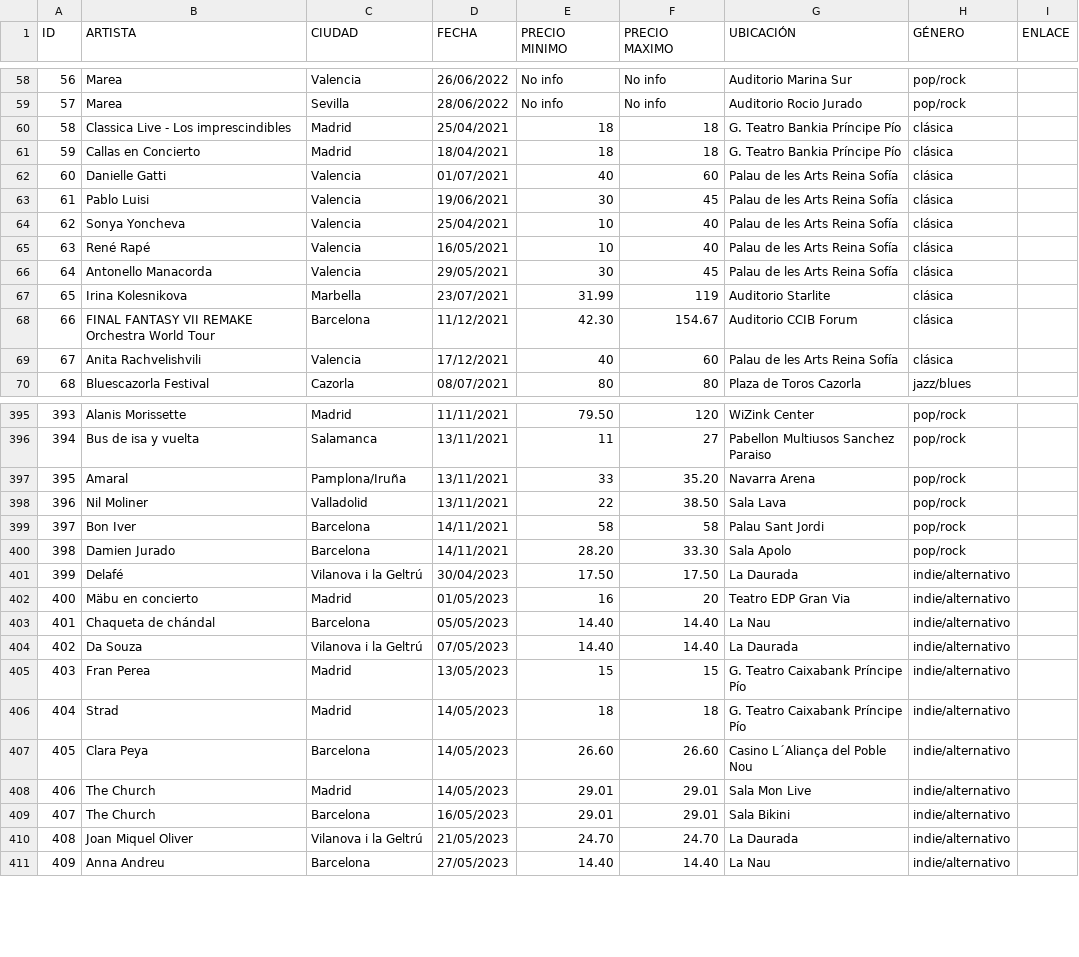
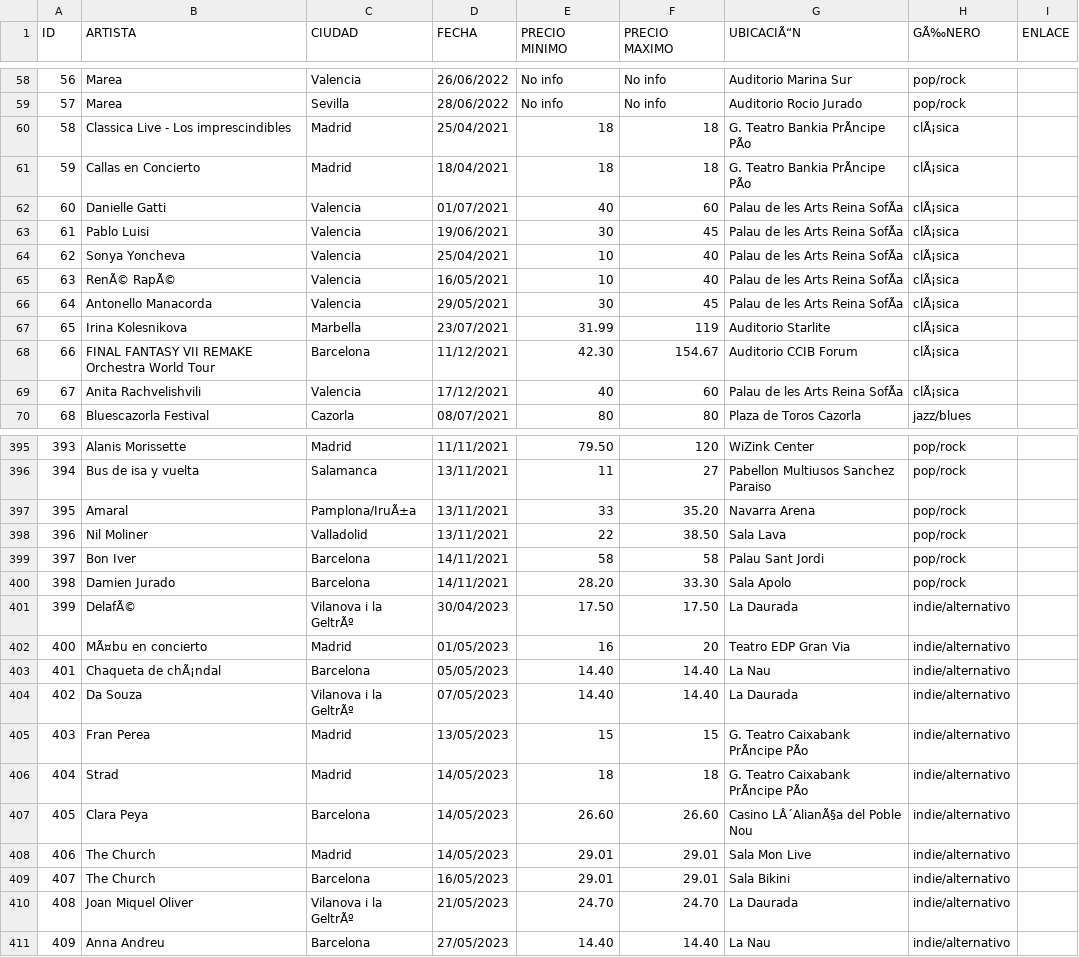
Before and after one commit to SantiagoBarreiroCampos/Eventell.ProyIng, a CSV file: eventos.csv, drawn as a sheet; only a part is shown, gaps mark what is left out; the diff covers the shown part only; the diff names each change by its address in the sheet, - before the commit and + after, or states it on an @@ line.

```diff
--- a/eventos.csv
+++ b/eventos.csv
-G1: UBICACIÓN
+G1: UBICACIÃ“N
-H1: GÉNERO
+H1: GÃ‰NERO
-G60:G61 (UBICACIÃ“N): G. Teatro Bankia Príncipe Pío
+G60:G61 (UBICACIÃ“N): G. Teatro Bankia PrÃncipe PÃo
-H60:H69 (GÃ‰NERO): clásica
+H60:H69 (GÃ‰NERO): clÃ¡sica
-G62:G66 (UBICACIÃ“N): Palau de les Arts Reina Sofía
+G62:G66 (UBICACIÃ“N): Palau de les Arts Reina SofÃa
-B65 (ARTISTA): René Rapé
+B65 (ARTISTA): RenÃ© RapÃ©
-G69 (UBICACIÃ“N): Palau de les Arts Reina Sofía
+G69 (UBICACIÃ“N): Palau de les Arts Reina SofÃa
-C397 (CIUDAD): Pamplona/Iruña
+C397 (CIUDAD): Pamplona/IruÃ±a
-B401 (ARTISTA): Delafé
+B401 (ARTISTA): DelafÃ©
-C401 (CIUDAD): Vilanova i la Geltrú
+C401 (CIUDAD): Vilanova i la GeltrÃº
-B402 (ARTISTA): Mäbu en concierto
+B402 (ARTISTA): MÃ¤bu en concierto
-B403 (ARTISTA): Chaqueta de chándal
+B403 (ARTISTA): Chaqueta de chÃ¡ndal
-C404 (CIUDAD): Vilanova i la Geltrú
+C404 (CIUDAD): Vilanova i la GeltrÃº
-G405:G406 (UBICACIÃ“N): G. Teatro Caixabank Príncipe Pío
+G405:G406 (UBICACIÃ“N): G. Teatro Caixabank PrÃncipe PÃo
-G407 (UBICACIÃ“N): Casino L´Aliança del Poble Nou
+G407 (UBICACIÃ“N): Casino LÂ´AlianÃ§a del Poble Nou
-C410 (CIUDAD): Vilanova i la Geltrú
+C410 (CIUDAD): Vilanova i la GeltrÃº
```
Also changed, not shown: 63 edited cells elsewhere in this file, 6 other files.
